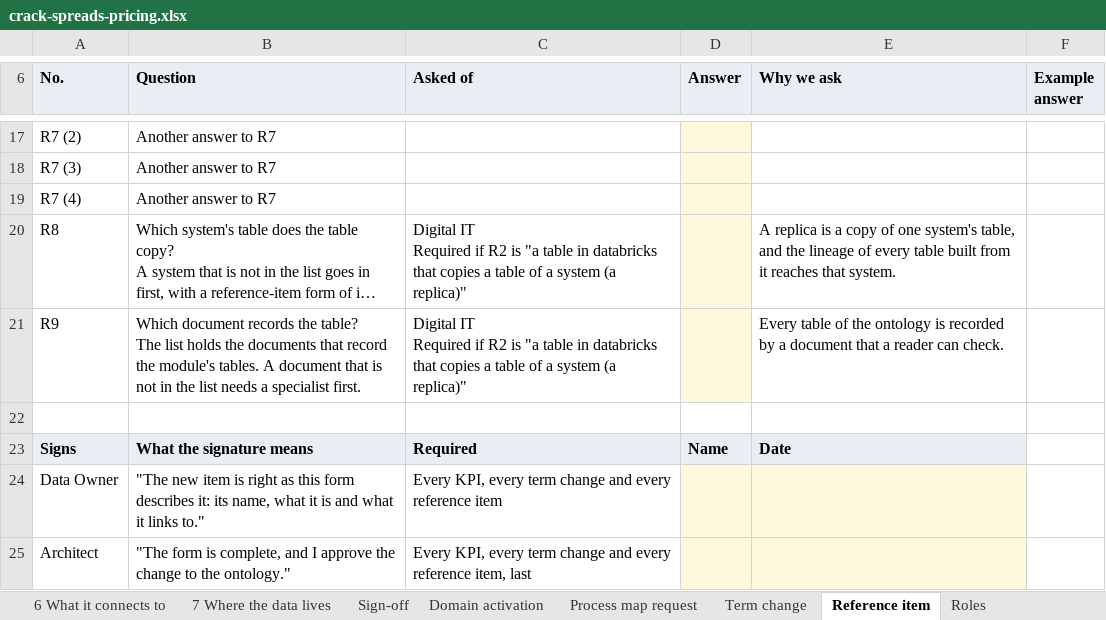
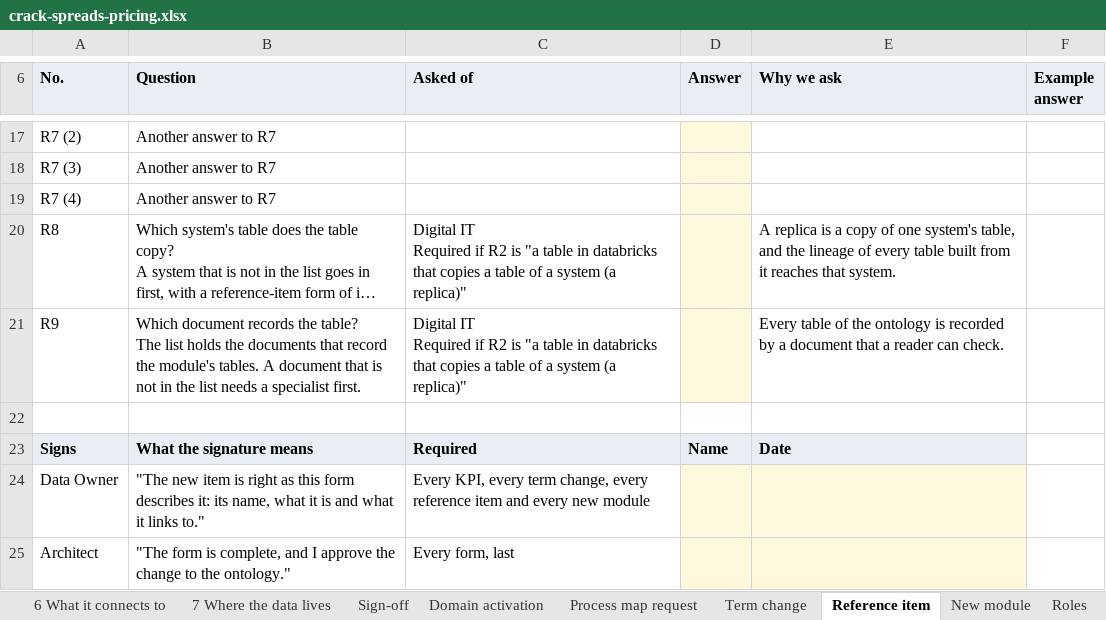
Before and after one commit to aadehamid/downstream_oil_and_gas_ontology_release, an Excel workbook: kpi-intake/examples/crack-spreads-pricing.xlsx, sheet Reference item, drawn as a sheet; only a part is shown, gaps mark what is left out; long unchanged cells end in …; values as stored, in another font and other column widths than the file's, no borders; the diff names each change by its address in the sheet, - before the commit and + after, or states it on an @@ line.

```diff
--- a/kpi-intake/examples/crack-spreads-pricing.xlsx (sheet Reference item)
+++ b/kpi-intake/examples/crack-spreads-pricing.xlsx (sheet Reference item)
+sheet tab: New module
-C24 (Asked of): …every term change and every reference item
+C24 (Asked of): …every term change, every reference item and every new module
-C25 (Asked of): Every KPI, every term change and every reference item, last
+C25 (Asked of): Every form, last
```
Also changed, not shown: sheet Term change, sheet Sign-off, sheet Domain activation, sheet Process map request, kpi-intake/examples/rm-margin-per-barrel.xlsx, kpi-intake/kpi-intake-form.xlsx, 28 other files.
